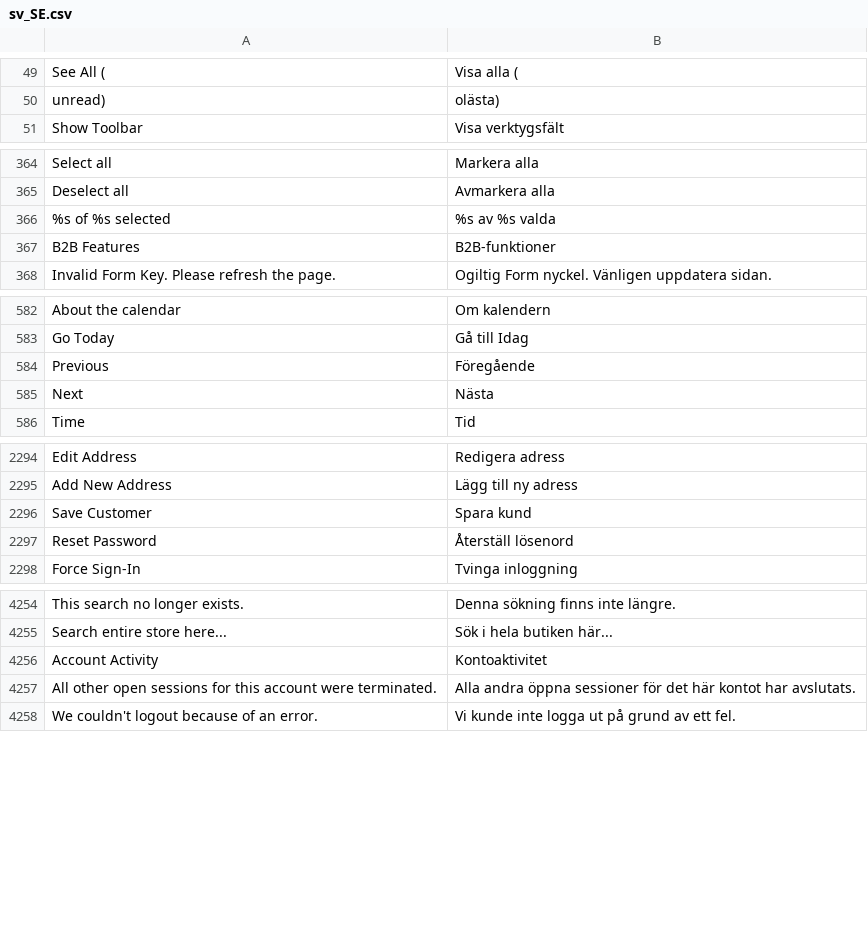
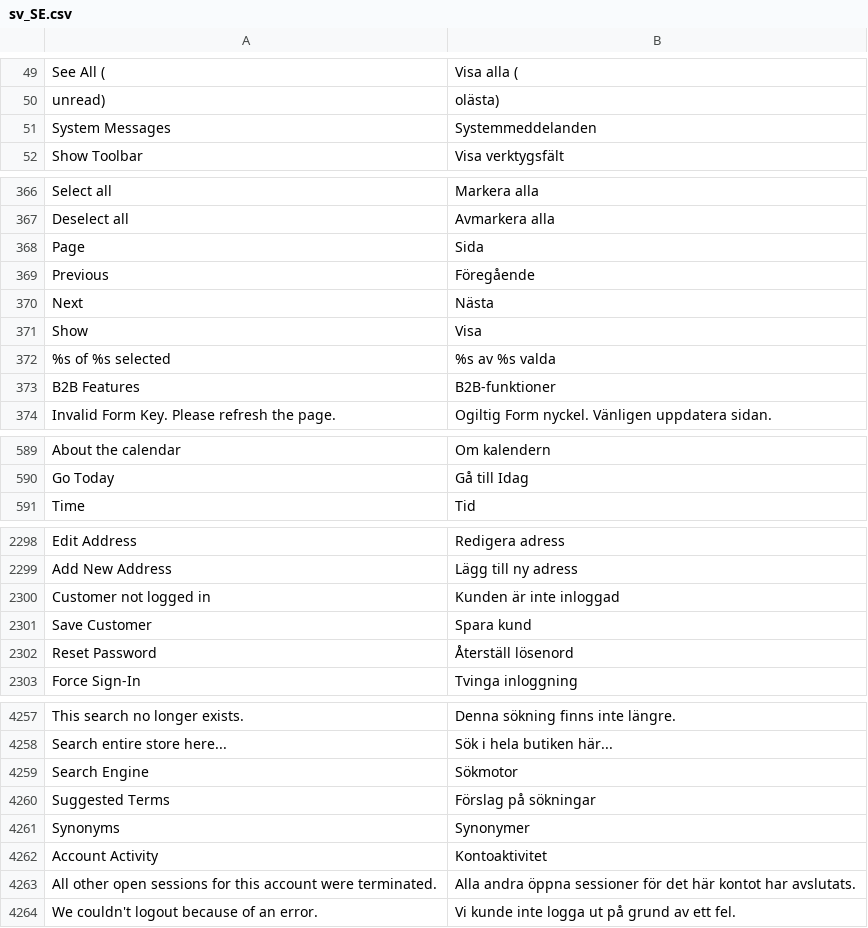
Before and after one commit to magento-l10n/language-sv_SE, a CSV file: sv_SE.csv, drawn as a sheet; only a part is shown, gaps mark what is left out; the diff covers the shown part only; the diff names each change by its address in the sheet, - before the commit and + after, or states it on an @@ line.

Commit message:
Updating translations from Crowdin.

```diff
--- a/sv_SE.csv
+++ b/sv_SE.csv
+row 51: System Messages | Systemmeddelanden
@@ row 4641 moved to row 368: Page @@
@@ row 584 moved to row 369: Previous @@
@@ row 585 moved to row 370: Next @@
@@ row 1491 moved to row 371: Show @@
+row 2300: Customer not logged in | Kunden är inte inloggad
+row 4259: Search Engine | Sökmotor
+row 4260: Suggested Terms | Förslag på sökningar
+row 4261: Synonyms | Synonymer
```
Also changed, not shown: 2 moved rows elsewhere in this file, 1 other file.
